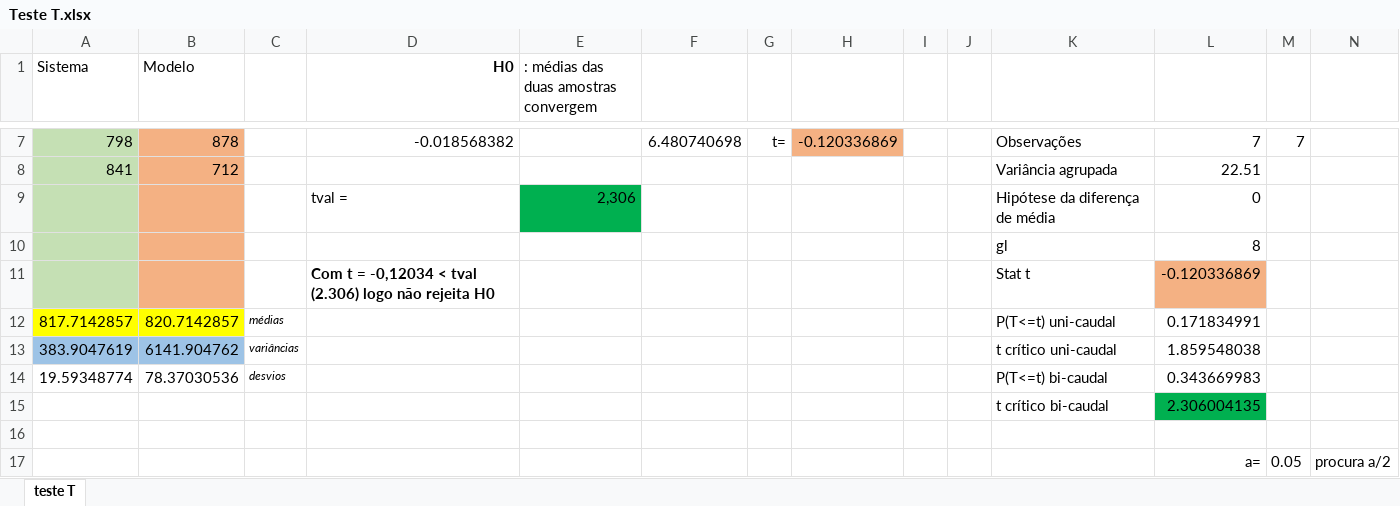
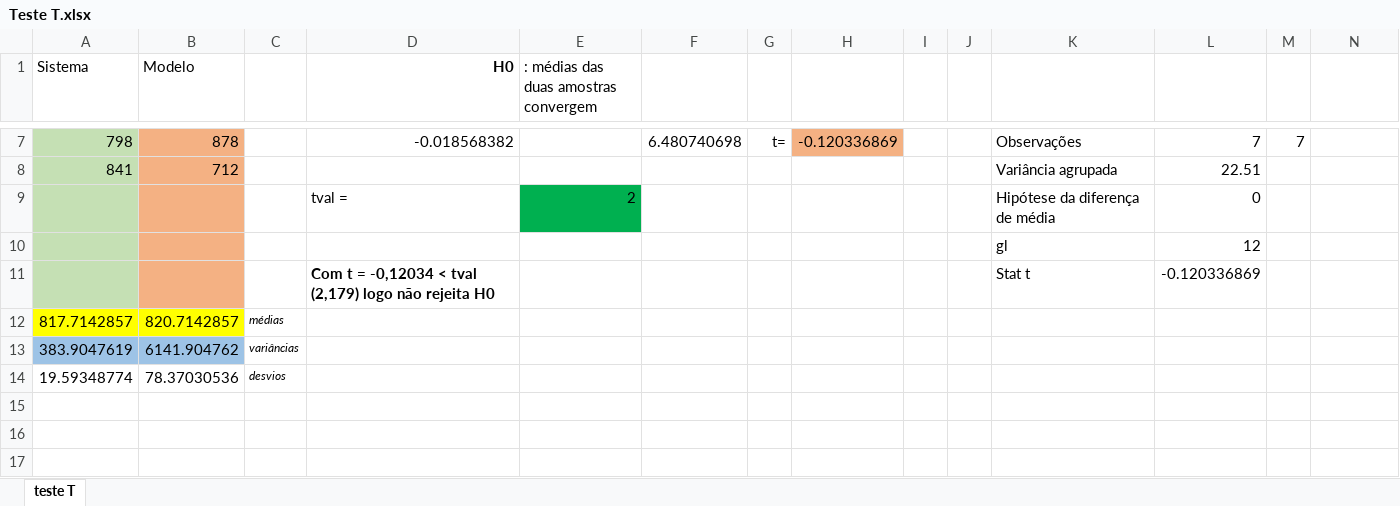
Before and after one commit to augustoaccorsi/online-tickets-study, an Excel workbook: Teste T.xlsx, sheet teste T, drawn as a sheet; only a part is shown, gaps mark what is left out; values as stored, in another font and other column widths than the file's, no borders; charts and pictures not drawn; the diff names each change by its address in the sheet, - before the commit and + after, or states it on an @@ line.

Commit message:
correcting liberty grade on T test

```diff
--- a/Teste T.xlsx (sheet teste T)
+++ b/Teste T.xlsx (sheet teste T)
-E9: 2,306
+E9: 2
-L10: 8
+L10: 12
-D11 (H0): …< tval (2.306) logo não…
+D11 (H0): …< tval (2,179) logo não…
-L11 fill: #F4B183
+L11 fill: none
-K12: P(T<=t) uni-caudal
+K12: (empty)
-L12: 0.171834991
+L12: (empty)
-K13: t crítico uni-caudal
+K13: (empty)
-L13: 1.859548038
+L13: (empty)
-K14: P(T<=t) bi-caudal
+K14: (empty)
-L14: 0.343669983
+L14: (empty)
-row 15:  |  |  |  |  |  |  |  |  |  | t crítico bi-caudal | 2.306004135
-row 16: (empty)
-row 17:  |  |  |  |  |  |  |  |  |  |  | a= | 0.05 | procura a/2
```
Also changed, not shown: charts or pictures.
